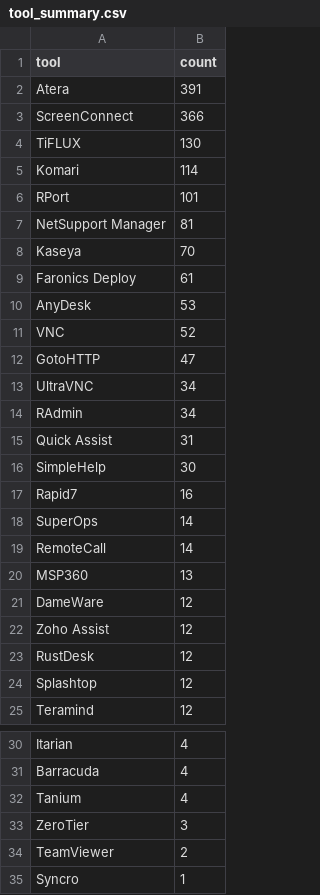
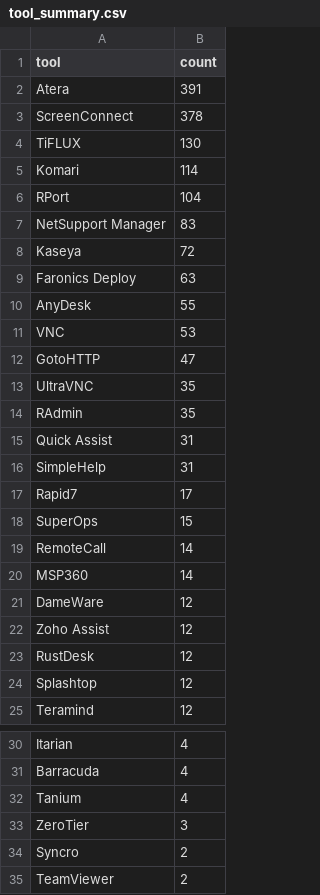
Before and after one commit to Threat-Hunting-Journal/RMM-Tool-Tracking, a CSV file: docs/tool_summary.csv, drawn as a sheet; only a part is shown, gaps mark what is left out.

```diff
--- a/docs/tool_summary.csv
+++ b/docs/tool_summary.csv
@@ -2,20 +2,20 @@ tool,count
 Atera,391
-ScreenConnect,366
+ScreenConnect,378
 TiFLUX,130
 Komari,114
-RPort,101
-NetSupport Manager,81
-Kaseya,70
-Faronics Deploy,61
-AnyDesk,53
-VNC,52
+RPort,104
+NetSupport Manager,83
+Kaseya,72
+Faronics Deploy,63
+AnyDesk,55
+VNC,53
 GotoHTTP,47
-UltraVNC,34
-RAdmin,34
+UltraVNC,35
+RAdmin,35
 Quick Assist,31
-SimpleHelp,30
-Rapid7,16
-SuperOps,14
+SimpleHelp,31
+Rapid7,17
+SuperOps,15
 RemoteCall,14
-MSP360,13
+MSP360,14
 DameWare,12
@@ -33,3 +33,3 @@ Tanium,4
 ZeroTier,3
+Syncro,2
 TeamViewer,2
-Syncro,1
```
Also changed, not shown: tool_summary.csv, 2 other files.
